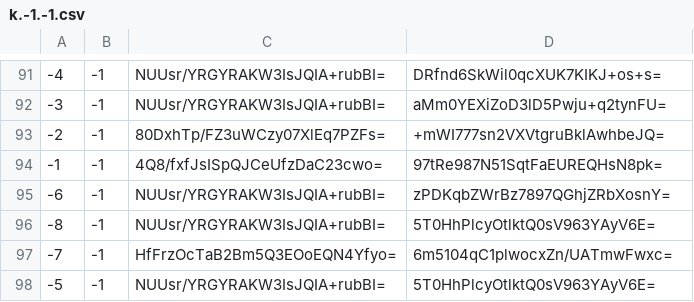
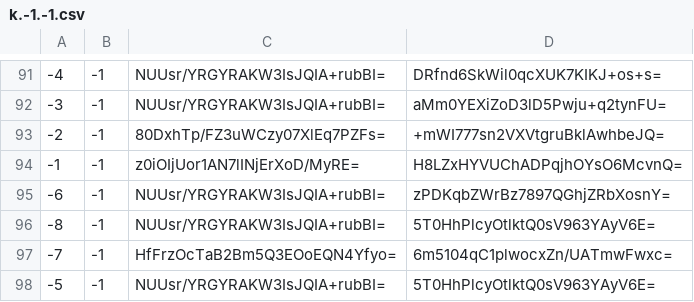
Before and after one commit to counterfitninja/chilled-overworld, a CSV file: tiles/zoom.-2/metadata/k.-1.-1.csv, drawn as a sheet; only a part is shown, gaps mark what is left out.

```diff
--- a/tiles/zoom.-2/metadata/k.-1.-1.csv
+++ b/tiles/zoom.-2/metadata/k.-1.-1.csv
@@ -93,3 +93,3 @@
 -2,-1,80DxhTp/FZ3uWCzy07XlEq7PZFs=,+mWI777sn2VXVtgruBklAwhbeJQ=
--1,-1,4Q8/fxfJsISpQJCeUfzDaC23cwo=,97tRe987N51SqtFaEUREQHsN8pk=
+-1,-1,z0iOIjUor1AN7lINjErXoD/MyRE=,H8LZxHYVUChADPqjhOYsO6McvnQ=
 -6,-1,NUUsr/YRGYRAKW3IsJQIA+rubBI=,zPDKqbZWrBz7897QGhjZRbXosnY=
```
Also changed, not shown: tiles/zoom.-1/metadata/k.-1.-1.csv, tiles/zoom.-1/metadata/k.0.0.csv, 46 other files.
